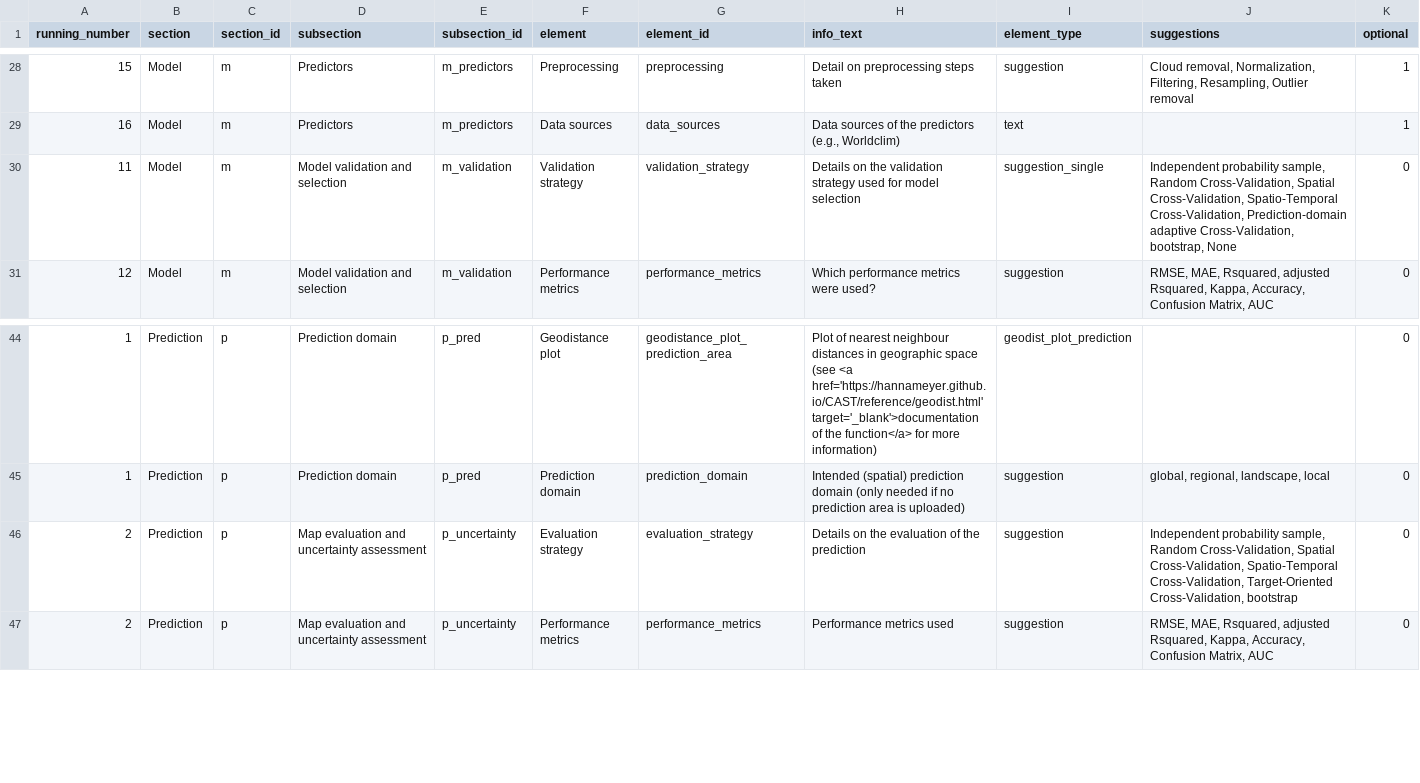
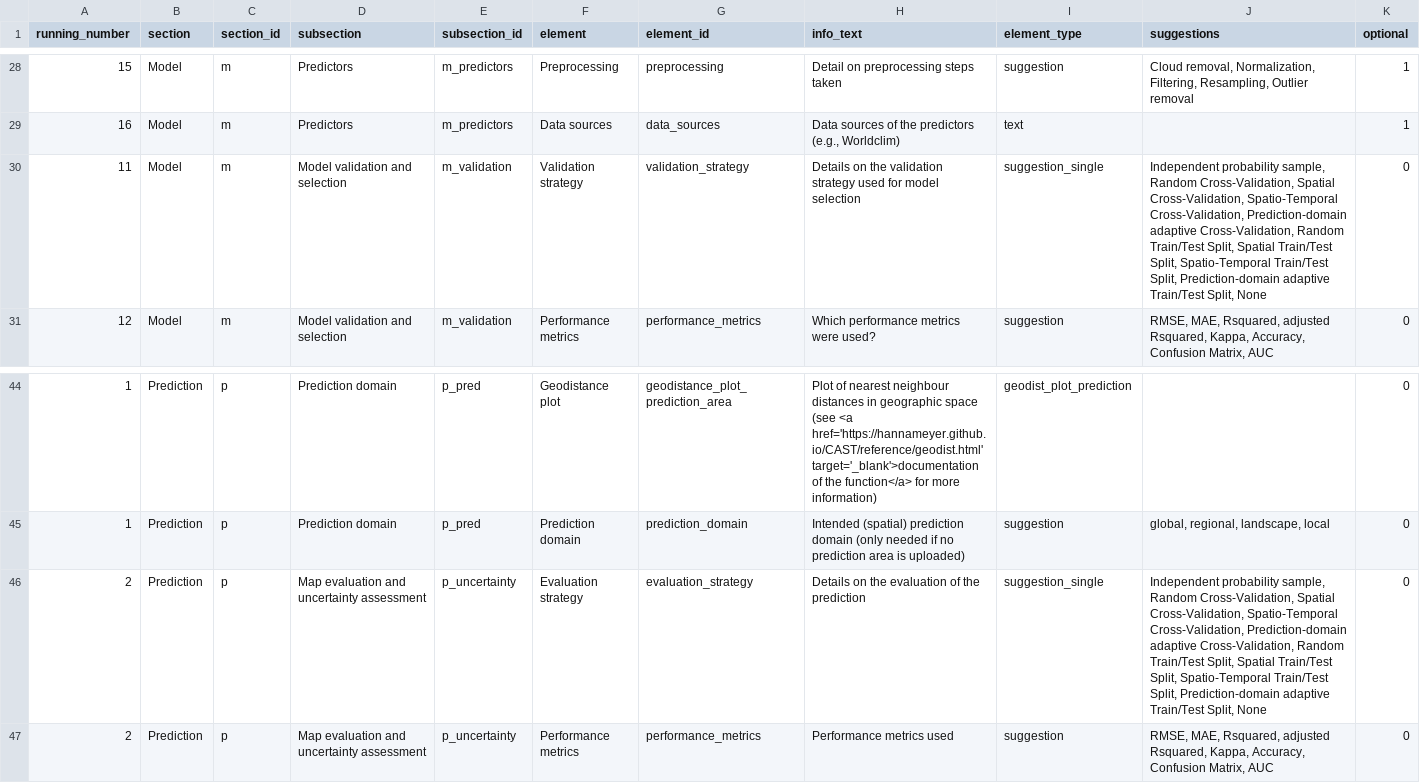
Before and after one commit to LOEK-RS/STeMP, a CSV file: inst/app/www/stemp_dict.csv, drawn as a sheet; only a part is shown, gaps mark what is left out.

```diff
--- a/inst/app/www/stemp_dict.csv
+++ b/inst/app/www/stemp_dict.csv
@@ -29,3 +29,3 @@
 16,Model,m,Predictors,m_predictors,Data sources,data_sources,"Data sources of the predictors (e.g., Worldclim)",text,,1
-11,Model,m,Model validation and selection,m_validation,Validation strategy,validation_strategy,Details on the validation strategy used for model selection,suggestion_single,"Independent probability sample, Random Cross-Validation, Spatial Cross-Validation, Spatio-Temporal Cross-Validation, Prediction-domain adaptive Cross-Validation, bootstrap, None",0
+11,Model,m,Model validation and selection,m_validation,Validation strategy,validation_strategy,Details on the validation strategy used for model selection,suggestion_single,"Independent probability sample, Random Cross-Validation, Spatial Cross-Validation, Spatio-Temporal Cross-Validation, Prediction-domain adaptive Cross-Validation, Random Train/Test Split, Spatial Train/Test Split, Spatio-Temporal Train/Test Split, Prediction-domain adaptive Train/Test Split, None",0
 12,Model,m,Model validation and selection,m_validation,Performance metrics,performance_metrics,Which performance metrics were used?,suggestion,"RMSE, MAE, Rsquared, adjusted Rsquared, Kappa, Accuracy, Confusion Matrix, AUC",0
@@ -45,3 +45,3 @@
 1,Prediction,p,Prediction domain,p_pred,Prediction domain,prediction_domain,Intended (spatial) prediction domain (only needed if no prediction area is uploaded),suggestion,"global, regional, landscape, local",0
-2,Prediction,p,Map evaluation and uncertainty assessment,p_uncertainty,Evaluation strategy,evaluation_strategy,Details on the evaluation of the prediction,suggestion,"Independent probability sample, Random Cross-Validation, Spatial Cross-Validation, Spatio-Temporal Cross-Validation, Target-Oriented Cross-Validation, bootstrap",0
+2,Prediction,p,Map evaluation and uncertainty assessment,p_uncertainty,Evaluation strategy,evaluation_strategy,Details on the evaluation of the prediction,suggestion_single,"Independent probability sample, Random Cross-Validation, Spatial Cross-Validation, Spatio-Temporal Cross-Validation, Prediction-domain adaptive Cross-Validation, Random Train/Test Split, Spatial Train/Test Split, Spatio-Temporal Train/Test Split, Prediction-domain adaptive Train/Test Split, None",0
 2,Prediction,p,Map evaluation and uncertainty assessment,p_uncertainty,Performance metrics,performance_metrics,Performance metrics used,suggestion,"RMSE, MAE, Rsquared, adjusted Rsquared, Kappa, Accuracy, Confusion Matrix, AUC",0
```
Also changed, not shown: 6 other files.
